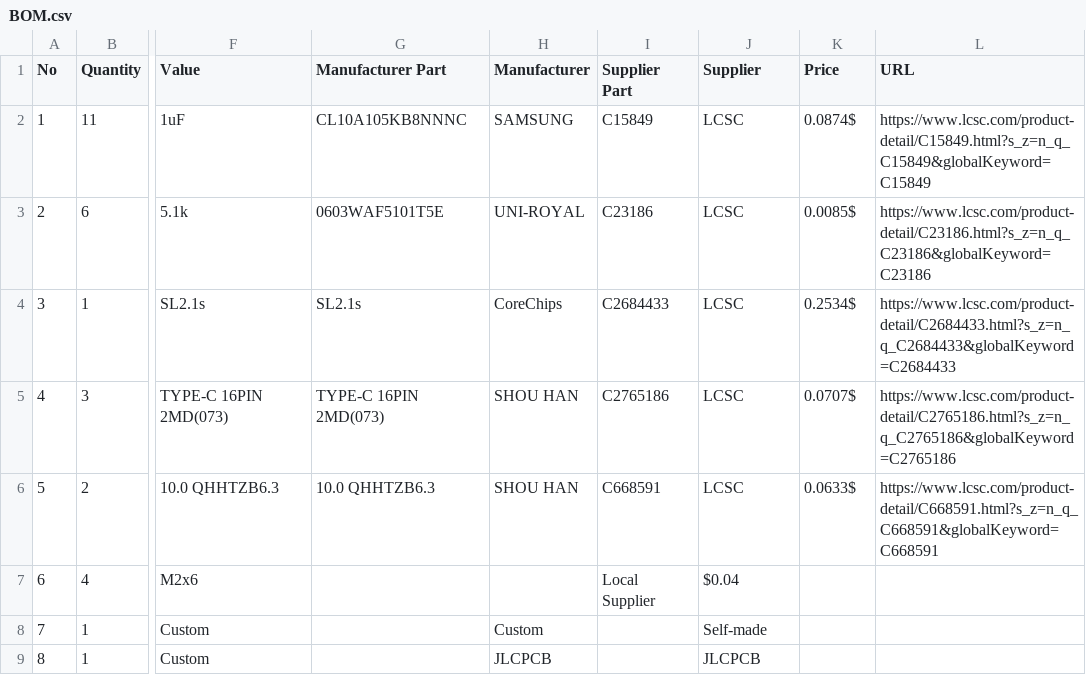
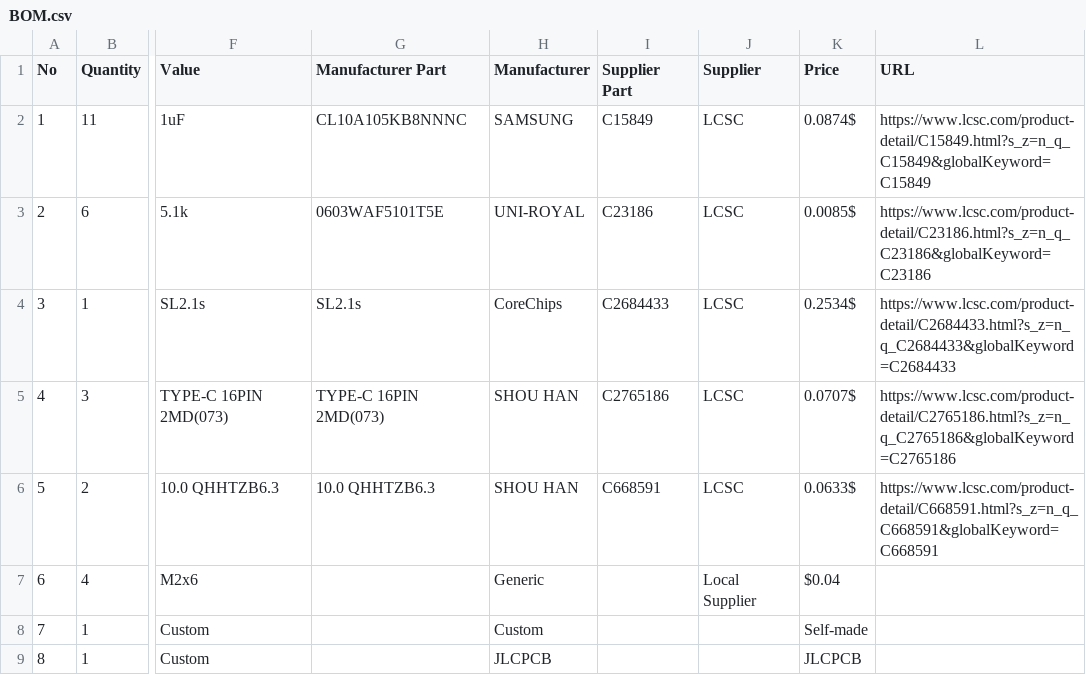
Before and after one commit to Amagami45/Internet-radio, a CSV file: BOM.csv, drawn as a sheet; only a part is shown, gaps mark what is left out; the diff names each change by its address in the sheet, - before the commit and + after, or states it on an @@ line.

Commit message:
Modify BOM.csv with updated supplier details
Updated supplier information for M2x6 Screws, 3D Printed Case, and PCB Board.

```diff
--- a/BOM.csv
+++ b/BOM.csv
-H7 (Manufacturer): (empty)
+H7 (Manufacturer): Generic
-I7 (Supplier Part): Local Supplier
+I7 (Supplier Part): (empty)
-J7 (Supplier): $0.04
+J7 (Supplier): Local Supplier
-K7 (Price): (empty)
+K7 (Price): $0.04
-J8 (Supplier): Self-made
+J8 (Supplier): (empty)
-K8 (Price): (empty)
+K8 (Price): Self-made
-J9 (Supplier): JLCPCB
+J9 (Supplier): (empty)
-K9 (Price): (empty)
+K9 (Price): JLCPCB
```
